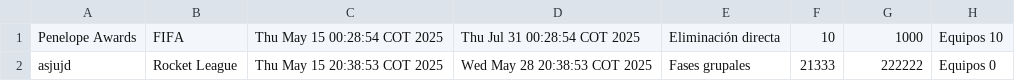
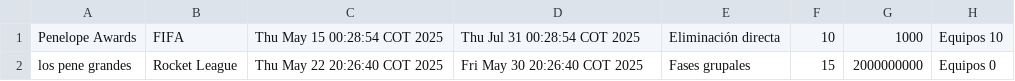
Before and after one commit to JuanchoLopezGalvis/NeoLeague, a CSV file: NeoLeagueArena/bin/data/torneo.csv, drawn as a sheet.

Commit message:
pene

```diff
--- a/NeoLeagueArena/bin/data/torneo.csv
+++ b/NeoLeagueArena/bin/data/torneo.csv
@@ -1,2 +1,2 @@
 Penelope Awards;FIFA;Thu May 15 00:28:54 COT 2025;Thu Jul 31 00:28:54 COT 2025;Eliminación directa;10;1000;Equipos 10
-asjujd;Rocket League;Thu May 15 20:38:53 COT 2025;Wed May 28 20:38:53 COT 2025;Fases grupales;21333;222222;Equipos 0
+los pene grandes;Rocket League;Thu May 22 20:26:40 COT 2025;Fri May 30 20:26:40 COT 2025;Fases grupales;15;2000000000;Equipos 0
```
Also changed, not shown: NeoLeagueArena/src/data/torneo.csv, 2 other files.
